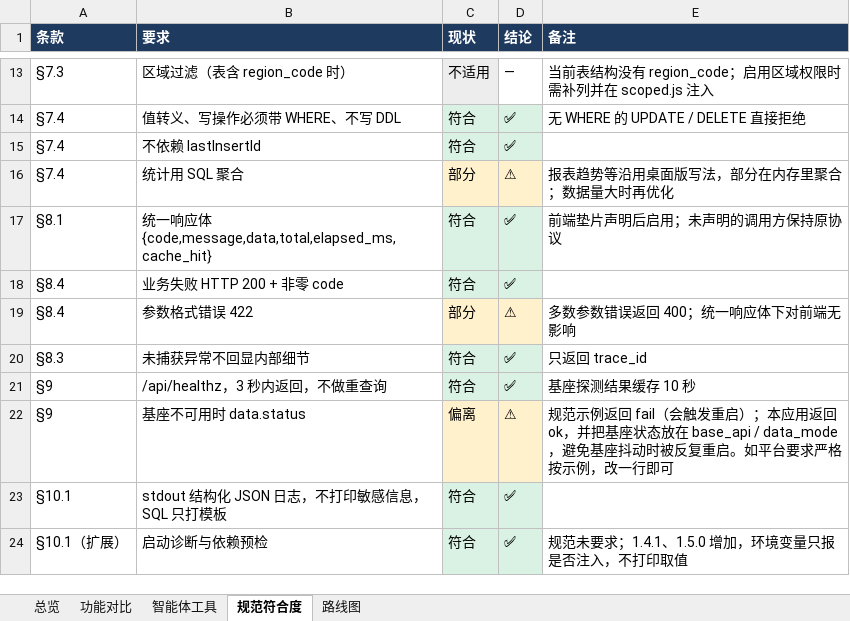
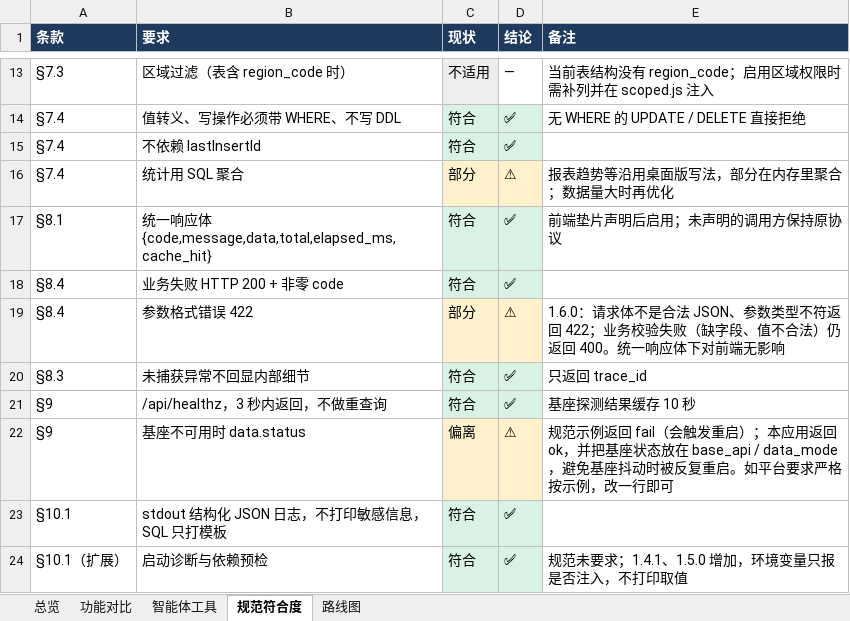
Before and after one commit to fanxiaolongx-max/Dragon-Claw-DH, an Excel workbook: docs/对标与规划.xlsx, sheet 规范符合度, drawn as a sheet; only a part is shown, gaps mark what is left out; values as stored, in another font and other column widths than the file's, no borders; the diff names each change by its address in the sheet, - before the commit and + after, or states it on an @@ line.

```diff
--- a/docs/对标与规划.xlsx (sheet 规范符合度)
+++ b/docs/对标与规划.xlsx (sheet 规范符合度)
-E19 (备注): 多数参数错误返回 400；统一响应…
+E19 (备注): 1.6.0：请求体不是合法 JSON、参数类型不符返回 422；业务校验失败（缺字段、值不合法）仍返回 400。统一响应…
```
Also changed, not shown: sheet 功能对比, sheet 路线图, sheet 总览, 31 other files.
